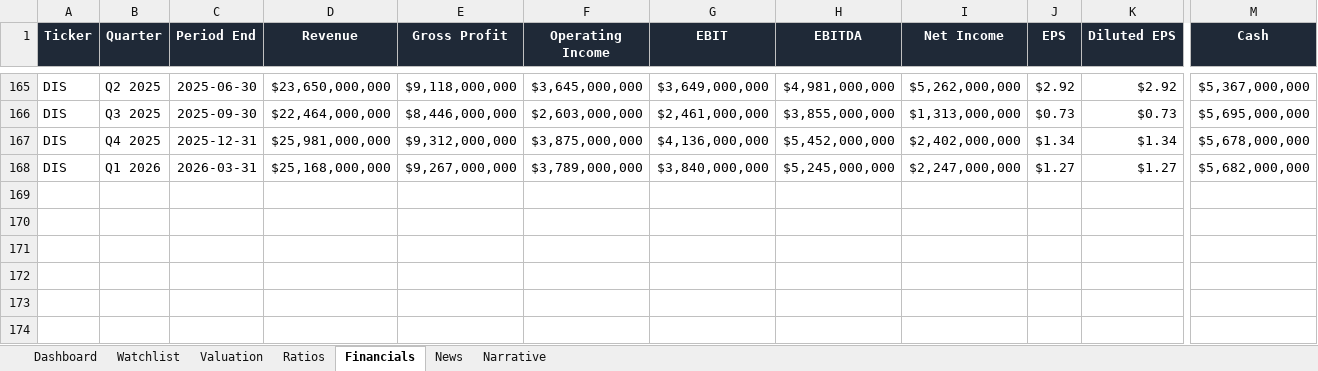
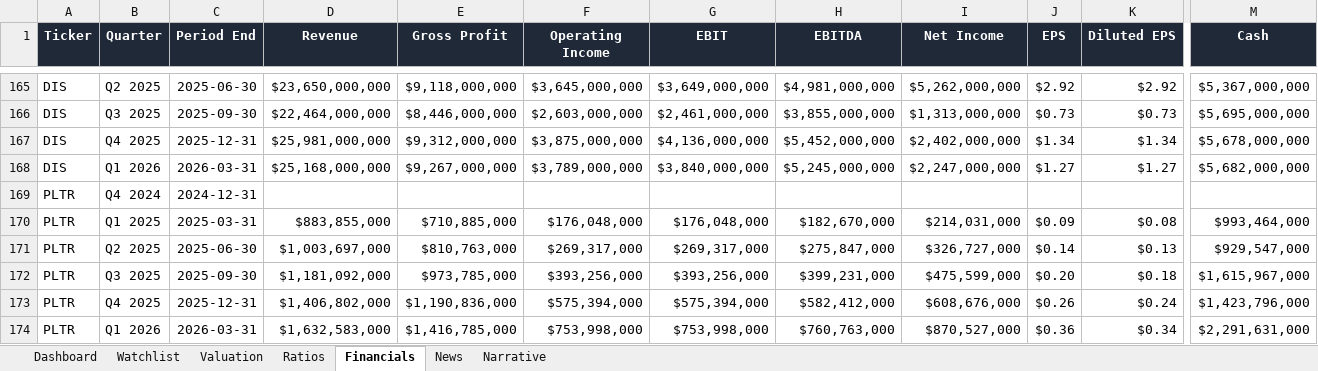
Before and after one commit to ishannair2005/Investing_Dashboard, an Excel workbook: Investment_Research_Dashboard.xlsx, sheet Financials, drawn as a sheet; only a part is shown, gaps mark what is left out; values as stored, in another font and other column widths than the file's, no borders; table styles not drawn; rows hold the shown columns only; the diff names each change by its address in the sheet, - before the commit and + after, or states it on an @@ line.

Commit message:
Add PLTR

```diff
--- a/Investment_Research_Dashboard.xlsx (sheet Financials)
+++ b/Investment_Research_Dashboard.xlsx (sheet Financials)
+row 169: PLTR | Q4 2024 | 2024-12-31
+row 170: PLTR | Q1 2025 | 2025-03-31 | $883,855,000 | $710,885,000 | $176,048,000 | $176,048,000 | $182,670,000 | $214,031,000 | $0.09 | $0.08 | $993,464,000
+row 171: PLTR | Q2 2025 | 2025-06-30 | $1,003,697,000 | $810,763,000 | $269,317,000 | $269,317,000 | $275,847,000 | $326,727,000 | $0.14 | $0.13 | $929,547,000
+row 172: PLTR | Q3 2025 | 2025-09-30 | $1,181,092,000 | $973,785,000 | $393,256,000 | $393,256,000 | $399,231,000 | $475,599,000 | $0.20 | $0.18 | $1,615,967,000
+row 173: PLTR | Q4 2025 | 2025-12-31 | $1,406,802,000 | $1,190,836,000 | $575,394,000 | $575,394,000 | $582,412,000 | $608,676,000 | $0.26 | $0.24 | $1,423,796,000
+row 174: PLTR | Q1 2026 | 2026-03-31 | $1,632,583,000 | $1,416,785,000 | $753,998,000 | $753,998,000 | $760,763,000 | $870,527,000 | $0.36 | $0.34 | $2,291,631,000
```
Also changed, not shown: sheet News, sheet Ratios, sheet Valuation, sheet Dashboard, sheet Narrative, sheet Watchlist, 1 other file.
